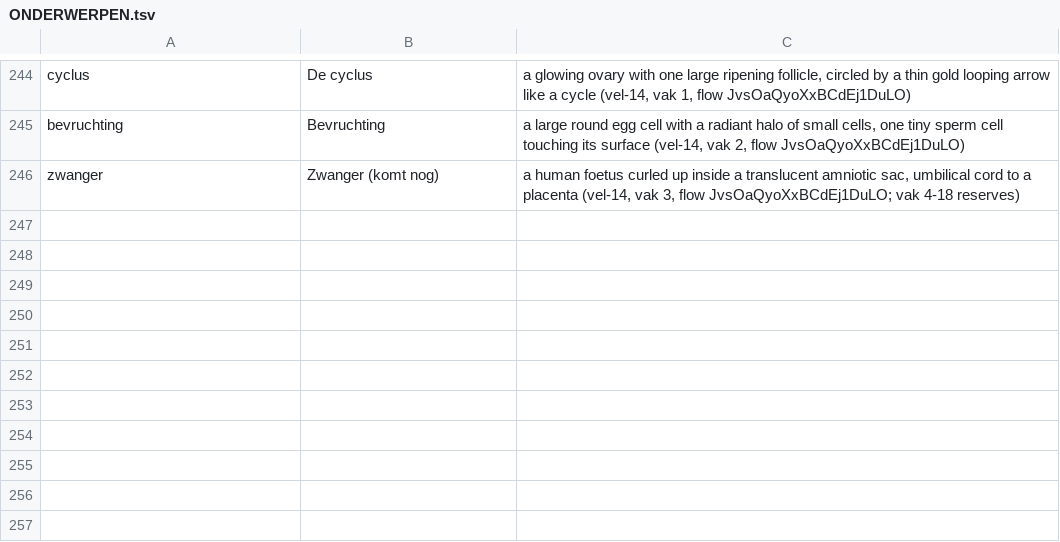
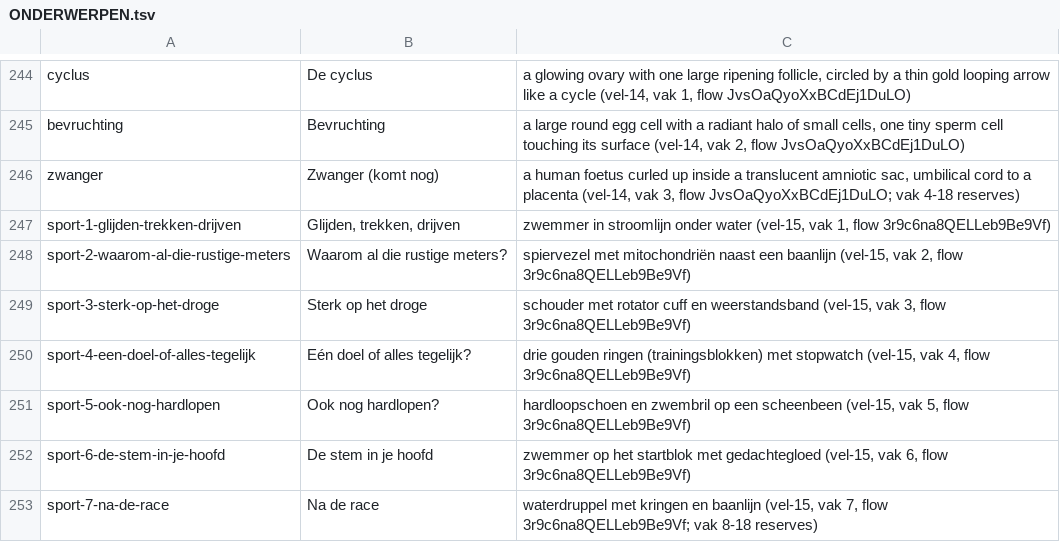
Before and after one commit to kamieljacobs/biologie-, a TSV file: img/kunst/films/ONDERWERPEN.tsv, drawn as a sheet; only a part is shown, gaps mark what is left out; the diff names each change by its address in the sheet, - before the commit and + after, or states it on an @@ line.

```diff
--- a/img/kunst/films/ONDERWERPEN.tsv
+++ b/img/kunst/films/ONDERWERPEN.tsv
+row 247: sport-1-glijden-trekken-drijven | Glijden, trekken, drijven | zwemmer in stroomlijn onder water (vel-15, vak 1, flow 3r9c6na8QELLeb9Be9Vf)
+row 248: sport-2-waarom-al-die-rustige-meters | Waarom al die rustige meters? | spiervezel met mitochondriën naast een baanlijn (vel-15, vak 2, flow 3r9c6na8QELLeb9Be9Vf)
+row 249: sport-3-sterk-op-het-droge | Sterk op het droge | schouder met rotator cuff en weerstandsband (vel-15, vak 3, flow 3r9c6na8QELLeb9Be9Vf)
+row 250: sport-4-een-doel-of-alles-tegelijk | Eén doel of alles tegelijk? | drie gouden ringen (trainingsblokken) met stopwatch (vel-15, vak 4, flow 3r9c6na8QELLeb9Be9Vf)
+row 251: sport-5-ook-nog-hardlopen | Ook nog hardlopen? | hardloopschoen en zwembril op een scheenbeen (vel-15, vak 5, flow 3r9c6na8QELLeb9Be9Vf)
+row 252: sport-6-de-stem-in-je-hoofd | De stem in je hoofd | zwemmer op het startblok met gedachtegloed (vel-15, vak 6, flow 3r9c6na8QELLeb9Be9Vf)
+row 253: sport-7-na-de-race | Na de race | waterdruppel met kringen en baanlijn (vel-15, vak 7, flow 3r9c6na8QELLeb9Be9Vf; vak 8-18 reserves)
```
Also changed, not shown: 10 other files.
